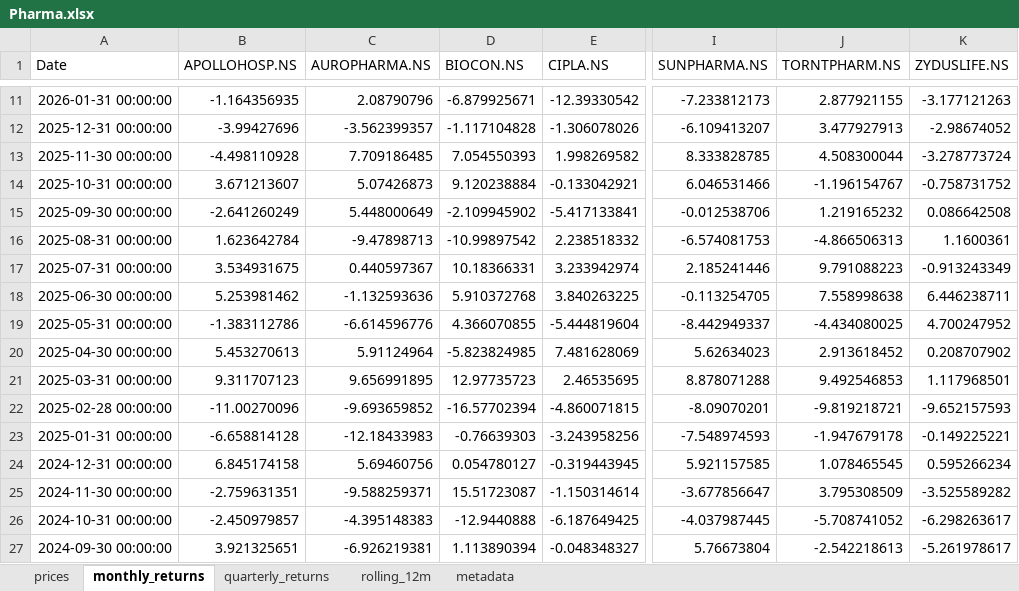
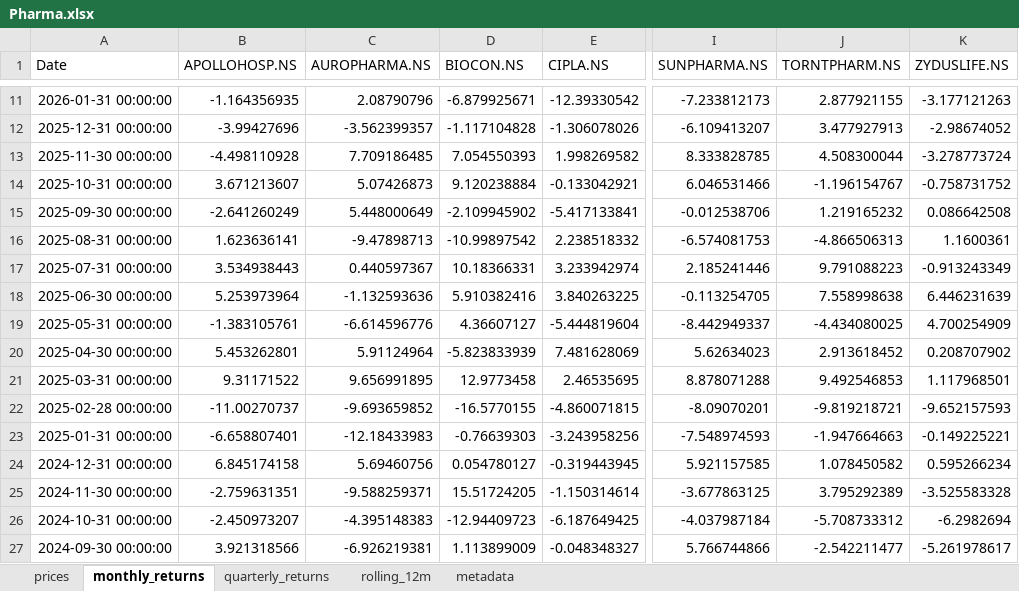
Before and after one commit to rahulshirke7951/stock-sector-dashboard, an Excel workbook: dashboards/Pharma.xlsx, sheet monthly_returns, drawn as a sheet; only a part is shown, gaps mark what is left out; values as stored, in another font and other column widths than the file's, no borders; conditional formats not drawn; the diff covers the shown part only; the diff names each change by its address in the sheet, - before the commit and + after, or states it on an @@ line.

```diff
--- a/dashboards/Pharma.xlsx (sheet monthly_returns)
+++ b/dashboards/Pharma.xlsx (sheet monthly_returns)
-B16 (APOLLOHOSP.NS): 1.623642784
+B16 (APOLLOHOSP.NS): 1.623636141
-B17 (APOLLOHOSP.NS): 3.534931675
+B17 (APOLLOHOSP.NS): 3.534938443
-B18 (APOLLOHOSP.NS): 5.253981462
+B18 (APOLLOHOSP.NS): 5.253973964
-D18 (BIOCON.NS): 5.910372768
+D18 (BIOCON.NS): 5.910382416
-K18 (ZYDUSLIFE.NS): 6.446238711
+K18 (ZYDUSLIFE.NS): 6.446231639
-B19 (APOLLOHOSP.NS): -1.383112786
+B19 (APOLLOHOSP.NS): -1.383105761
-D19 (BIOCON.NS): 4.366070855
+D19 (BIOCON.NS): 4.36607127
-K19 (ZYDUSLIFE.NS): 4.700247952
+K19 (ZYDUSLIFE.NS): 4.700254909
-B20 (APOLLOHOSP.NS): 5.453270613
+B20 (APOLLOHOSP.NS): 5.453262801
-D20 (BIOCON.NS): -5.823824985
+D20 (BIOCON.NS): -5.823833939
-B21 (APOLLOHOSP.NS): 9.311707123
+B21 (APOLLOHOSP.NS): 9.31171522
-D21 (BIOCON.NS): 12.97735723
+D21 (BIOCON.NS): 12.9773458
-B22 (APOLLOHOSP.NS): -11.00270096
+B22 (APOLLOHOSP.NS): -11.00270737
-D22 (BIOCON.NS): -16.57702394
+D22 (BIOCON.NS): -16.5770155
-B23 (APOLLOHOSP.NS): -6.658814128
+B23 (APOLLOHOSP.NS): -6.658807401
-J23 (TORNTPHARM.NS): -1.947679178
+J23 (TORNTPHARM.NS): -1.947664663
-J24 (TORNTPHARM.NS): 1.078465545
+J24 (TORNTPHARM.NS): 1.078450582
-D25 (BIOCON.NS): 15.51723087
+D25 (BIOCON.NS): 15.51724205
-I25 (SUNPHARMA.NS): -3.677856647
+I25 (SUNPHARMA.NS): -3.677863125
-J25 (TORNTPHARM.NS): 3.795308509
+J25 (TORNTPHARM.NS): 3.795292389
-K25 (ZYDUSLIFE.NS): -3.525589282
+K25 (ZYDUSLIFE.NS): -3.525583328
-B26 (APOLLOHOSP.NS): -2.450979857
+B26 (APOLLOHOSP.NS): -2.450973207
-D26 (BIOCON.NS): -12.9440888
+D26 (BIOCON.NS): -12.94409723
-I26 (SUNPHARMA.NS): -4.037987445
+I26 (SUNPHARMA.NS): -4.037987184
-J26 (TORNTPHARM.NS): -5.708741052
+J26 (TORNTPHARM.NS): -5.708733312
-K26 (ZYDUSLIFE.NS): -6.298263617
+K26 (ZYDUSLIFE.NS): -6.2982694
-B27 (APOLLOHOSP.NS): 3.921325651
+B27 (APOLLOHOSP.NS): 3.921318566
-D27 (BIOCON.NS): 1.113890394
+D27 (BIOCON.NS): 1.113899009
-I27 (SUNPHARMA.NS): 5.76673804
+I27 (SUNPHARMA.NS): 5.766744866
-J27 (TORNTPHARM.NS): -2.542218613
+J27 (TORNTPHARM.NS): -2.542211477
```
Also changed, not shown: 220 edited cells elsewhere in this sheet, sheet rolling_12m, sheet prices, sheet quarterly_returns, dashboards/Adani Group.xlsx, dashboards/Automobile.xlsx, 12 other files.
